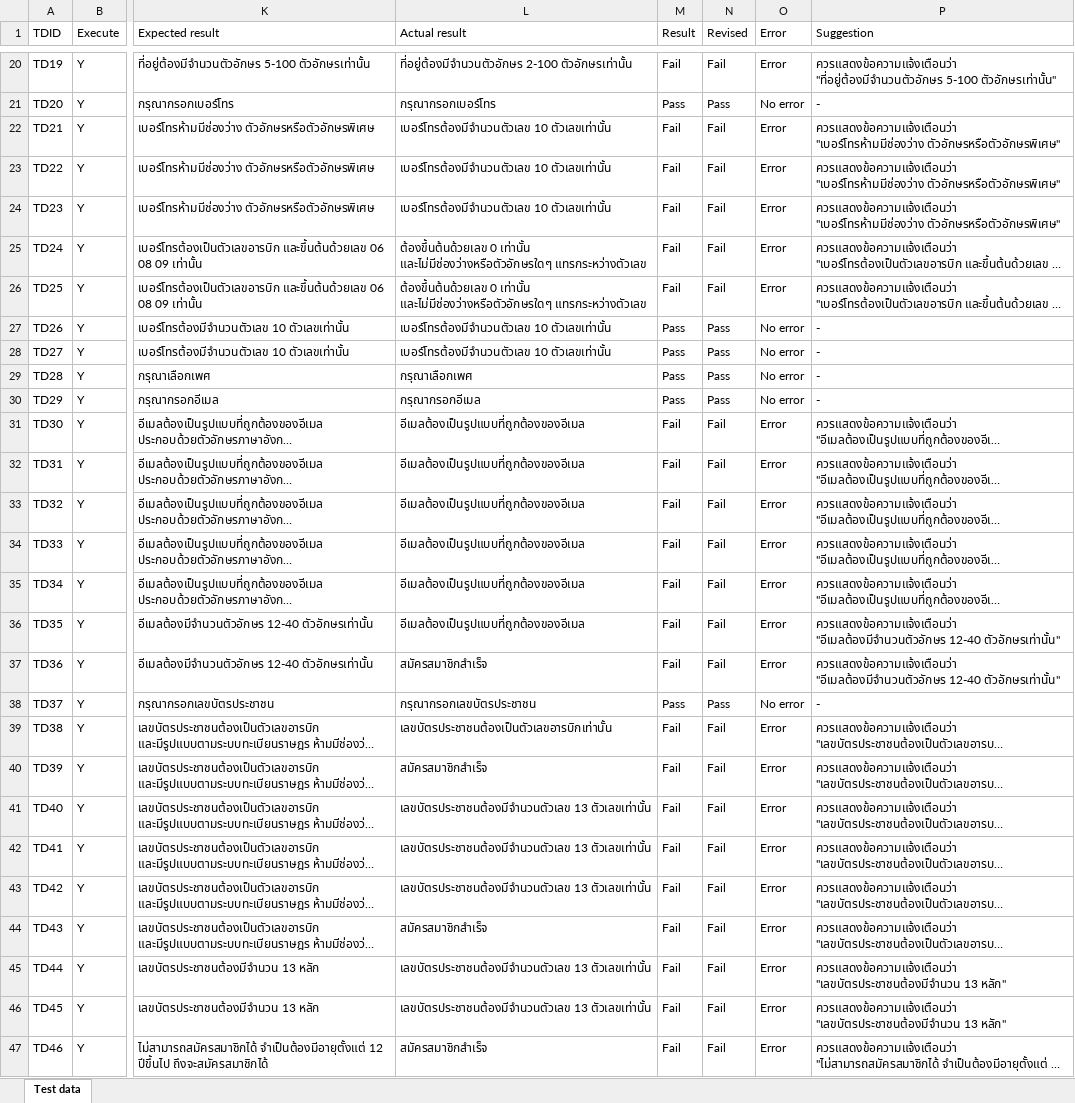
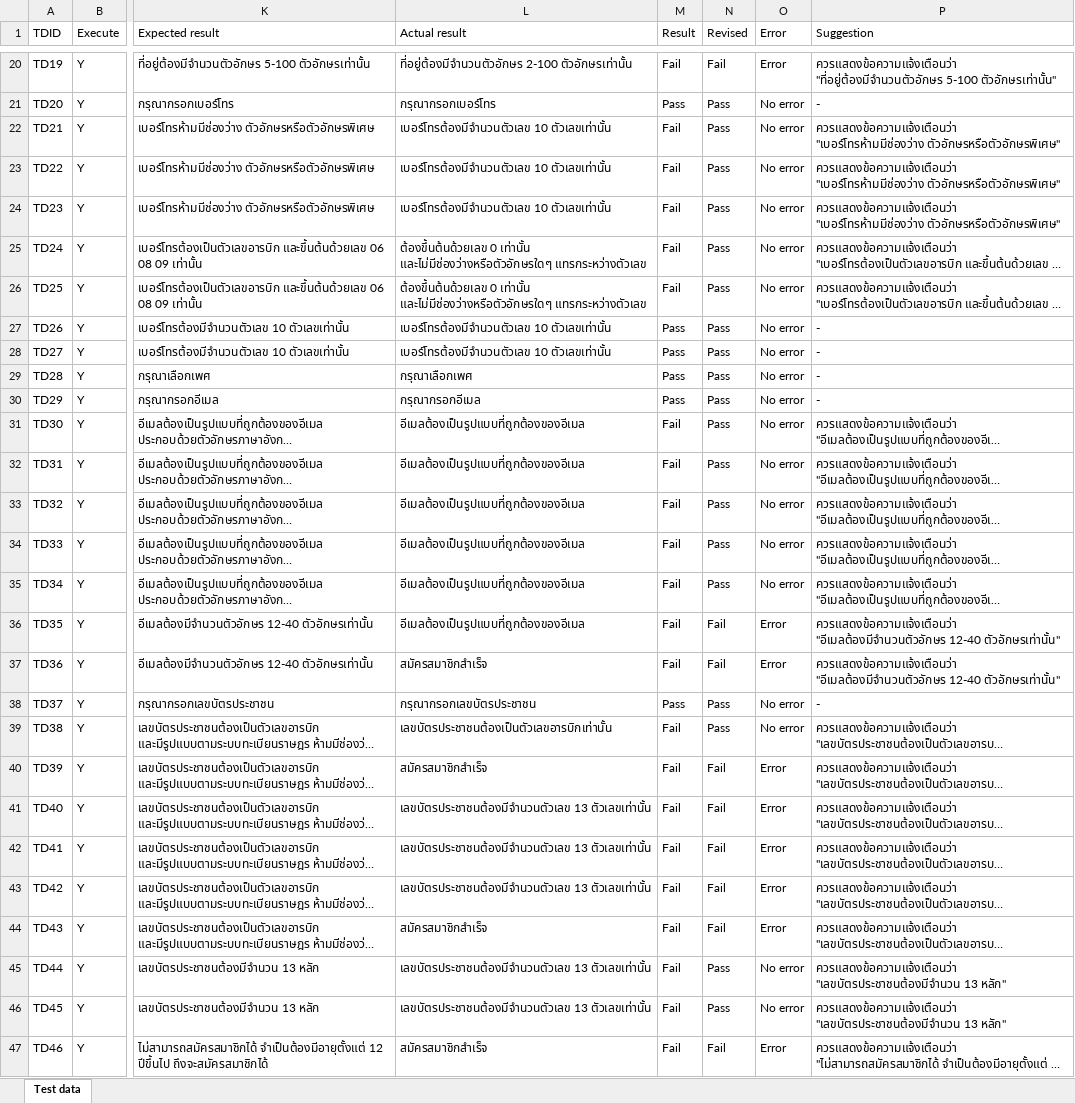
Before and after one commit to bawonthad/Project-test-reserve-vaccine-application, an Excel workbook: Results/Excel/TC01_Register_Result.xlsx, sheet Test data, drawn as a sheet; only a part is shown, gaps mark what is left out; long unchanged cells end in …; values as stored, in another font and other column widths than the file's, no cell formats; the diff covers the shown part only; the diff names each change by its address in the sheet, - before the commit and + after, or states it on an @@ line.

```diff
--- a/Results/Excel/TC01_Register_Result.xlsx (sheet Test data)
+++ b/Results/Excel/TC01_Register_Result.xlsx (sheet Test data)
-N22:N26 (Revised): Fail
+N22:N26 (Revised): Pass
-O22:O26 (Error): Error
+O22:O26 (Error): No error
-N31:N35 (Revised): Fail
+N31:N35 (Revised): Pass
-O31:O35 (Error): Error
+O31:O35 (Error): No error
-N39 (Revised): Fail
+N39 (Revised): Pass
-O39 (Error): Error
+O39 (Error): No error
-N45:N46 (Revised): Fail
+N45:N46 (Revised): Pass
-O45:O46 (Error): Error
+O45:O46 (Error): No error
```
Also changed, not shown: 14 edited cells elsewhere in this sheet, cell formats, Results/Excel/TC03_EditProfile_Result.xlsx, Results/Excel/TC06_MakeAppointmentVaccine_Result.xlsx, 8 other files.
